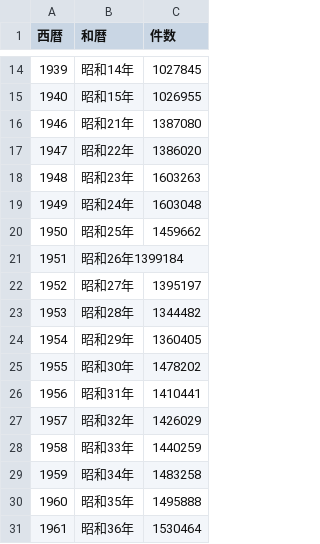
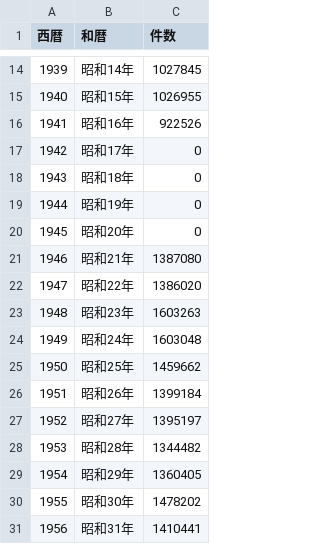
Before and after one commit to masayoshi-garage/then-vs-now, a CSV file: crime.csv, drawn as a sheet; only a part is shown, gaps mark what is left out; the shorter side is filled out with more unchanged rows; removed rows and columns are numbered as before the commit, all else as after; the diff names each change by its address in the sheet, - before the commit and + after, or states it on an @@ line.

```diff
--- a/crime.csv
+++ b/crime.csv
+row 16: 1941 | 昭和16年 | 922526
+row 17: 1942 | 昭和17年 | 0
+row 18: 1943 | 昭和18年 | 0
+row 19: 1944 | 昭和19年 | 0
+row 20: 1945 | 昭和20年 | 0
-row 21: 1951 | 昭和26年1399184
+row 26: 1951 | 昭和26年 | 1399184
```
Also changed, not shown: 1 other file.
